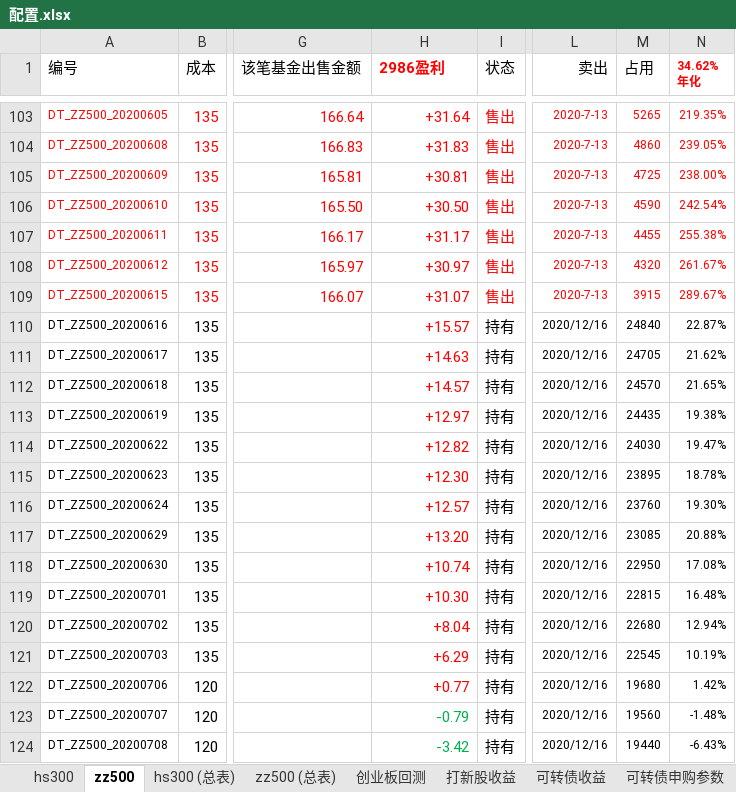
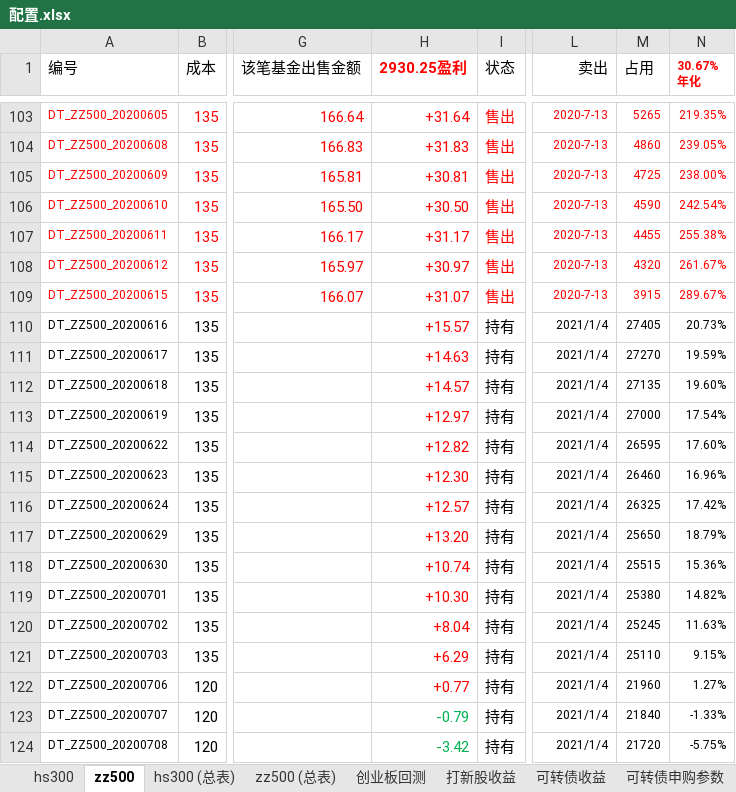
Before and after one commit to husky8/cccode, an Excel workbook: invest/配置.xlsx, sheet zz500, drawn as a sheet; only a part is shown, gaps mark what is left out; values as stored, in another font and other column widths than the file's, no borders; charts and pictures and conditional formats not drawn; ↵ is a line break in a cell; the diff covers the shown part only; the diff names each change by its address in the sheet, - before the commit and + after, or states it on an @@ line.

```diff
--- a/invest/配置.xlsx (sheet zz500)
+++ b/invest/配置.xlsx (sheet zz500)
-H1: 2986盈利
+H1: 2930.25盈利
-N1: 34.62% ↵ 年化
+N1: 30.67% ↵ 年化
-L110:L124 (卖出): 2020/12/16
+L110:L124 (卖出): 2021/1/4
-M110 (占用): 24840
+M110 (占用): 27405
-N110 (30.67% 年化): 22.87%
+N110 (30.67% 年化): 20.73%
-M111 (占用): 24705
+M111 (占用): 27270
-N111 (30.67% 年化): 21.62%
+N111 (30.67% 年化): 19.59%
-M112 (占用): 24570
+M112 (占用): 27135
-N112 (30.67% 年化): 21.65%
+N112 (30.67% 年化): 19.60%
-M113 (占用): 24435
+M113 (占用): 27000
-N113 (30.67% 年化): 19.38%
+N113 (30.67% 年化): 17.54%
-M114 (占用): 24030
+M114 (占用): 26595
-N114 (30.67% 年化): 19.47%
+N114 (30.67% 年化): 17.60%
-M115 (占用): 23895
+M115 (占用): 26460
-N115 (30.67% 年化): 18.78%
+N115 (30.67% 年化): 16.96%
-M116 (占用): 23760
+M116 (占用): 26325
-N116 (30.67% 年化): 19.30%
+N116 (30.67% 年化): 17.42%
-M117 (占用): 23085
+M117 (占用): 25650
-N117 (30.67% 年化): 20.88%
+N117 (30.67% 年化): 18.79%
-M118 (占用): 22950
+M118 (占用): 25515
-N118 (30.67% 年化): 17.08%
+N118 (30.67% 年化): 15.36%
-M119 (占用): 22815
+M119 (占用): 25380
-N119 (30.67% 年化): 16.48%
+N119 (30.67% 年化): 14.82%
-M120 (占用): 22680
+M120 (占用): 25245
-N120 (30.67% 年化): 12.94%
+N120 (30.67% 年化): 11.63%
-M121 (占用): 22545
+M121 (占用): 25110
-N121 (30.67% 年化): 10.19%
+N121 (30.67% 年化): 9.15%
-M122 (占用): 19680
+M122 (占用): 21960
-N122 (30.67% 年化): 1.42%
+N122 (30.67% 年化): 1.27%
-M123 (占用): 19560
+M123 (占用): 21840
-N123 (30.67% 年化): -1.48%
+N123 (30.67% 年化): -1.33%
-M124 (占用): 19440
+M124 (占用): 21720
-N124 (30.67% 年化): -6.43%
+N124 (30.67% 年化): -5.75%
```
Also changed, not shown: 14 added rows and 340 edited cells elsewhere in this sheet, sheet hs300, sheet zz500 (总表), sheet hs300 (总表), sheet 可转债收益, formulas that keep their value.
